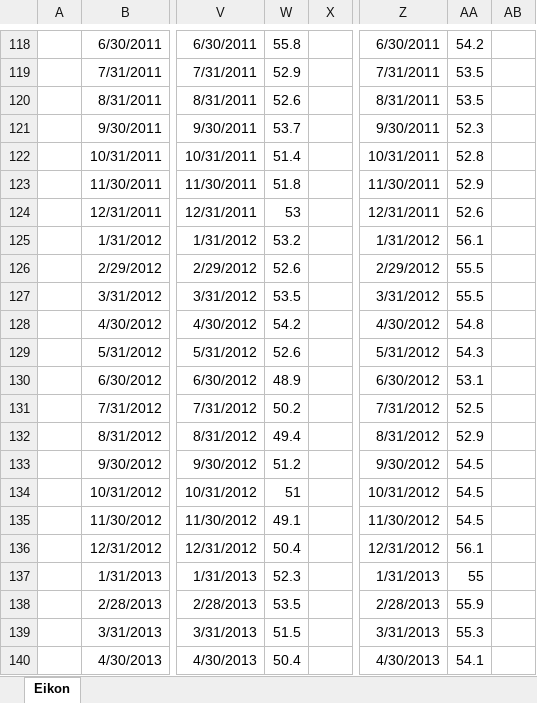
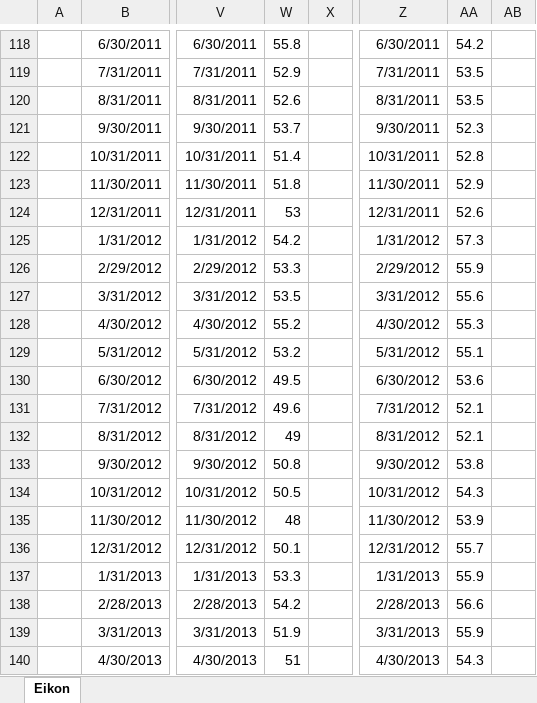
Before and after one commit to dhopp1-UNCTAD/nowcast_data_update, an Excel workbook: helper/Eikon.xlsx, sheet Eikon, drawn as a sheet; only a part is shown, gaps mark what is left out; values as stored, in another font and other column widths than the file's, no borders; the diff covers the shown part only; the diff names each change by its address in the sheet, - before the commit and + after, or states it on an @@ line.

```diff
--- a/helper/Eikon.xlsx (sheet Eikon)
+++ b/helper/Eikon.xlsx (sheet Eikon)
-W125: 53.2
+W125: 54.2
-AA125: 56.1
+AA125: 57.3
-W126: 52.6
+W126: 53.3
-AA126: 55.5
+AA126: 55.9
-AA127: 55.5
+AA127: 55.6
-W128: 54.2
+W128: 55.2
-AA128: 54.8
+AA128: 55.3
-W129: 52.6
+W129: 53.2
-AA129: 54.3
+AA129: 55.1
-W130: 48.9
+W130: 49.5
-AA130: 53.1
+AA130: 53.6
-W131: 50.2
+W131: 49.6
-AA131: 52.5
+AA131: 52.1
-W132: 49.4
+W132: 49
-AA132: 52.9
+AA132: 52.1
-W133: 51.2
+W133: 50.8
-AA133: 54.5
+AA133: 53.8
-W134: 51
+W134: 50.5
-AA134: 54.5
+AA134: 54.3
-W135: 49.1
+W135: 48
-AA135: 54.5
+AA135: 53.9
-W136: 50.4
+W136: 50.1
-AA136: 56.1
+AA136: 55.7
-W137: 52.3
+W137: 53.3
-AA137: 55
+AA137: 55.9
-W138: 53.5
+W138: 54.2
-AA138: 55.9
+AA138: 56.6
-W139: 51.5
+W139: 51.9
-AA139: 55.3
+AA139: 55.9
-W140: 50.4
+W140: 51
-AA140: 54.1
+AA140: 54.3
```
Also changed, not shown: 14 added rows, 14 removed rows and 205 edited cells elsewhere in this sheet, 2 other files.
